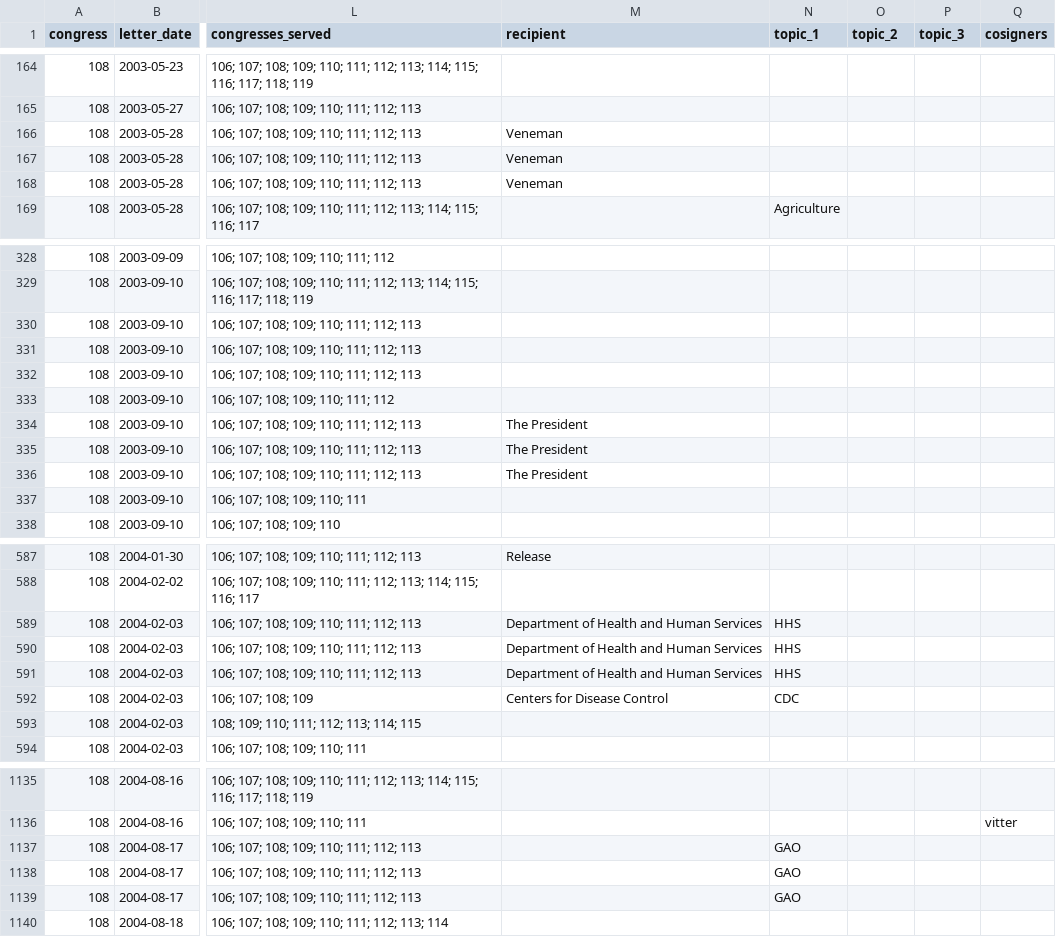
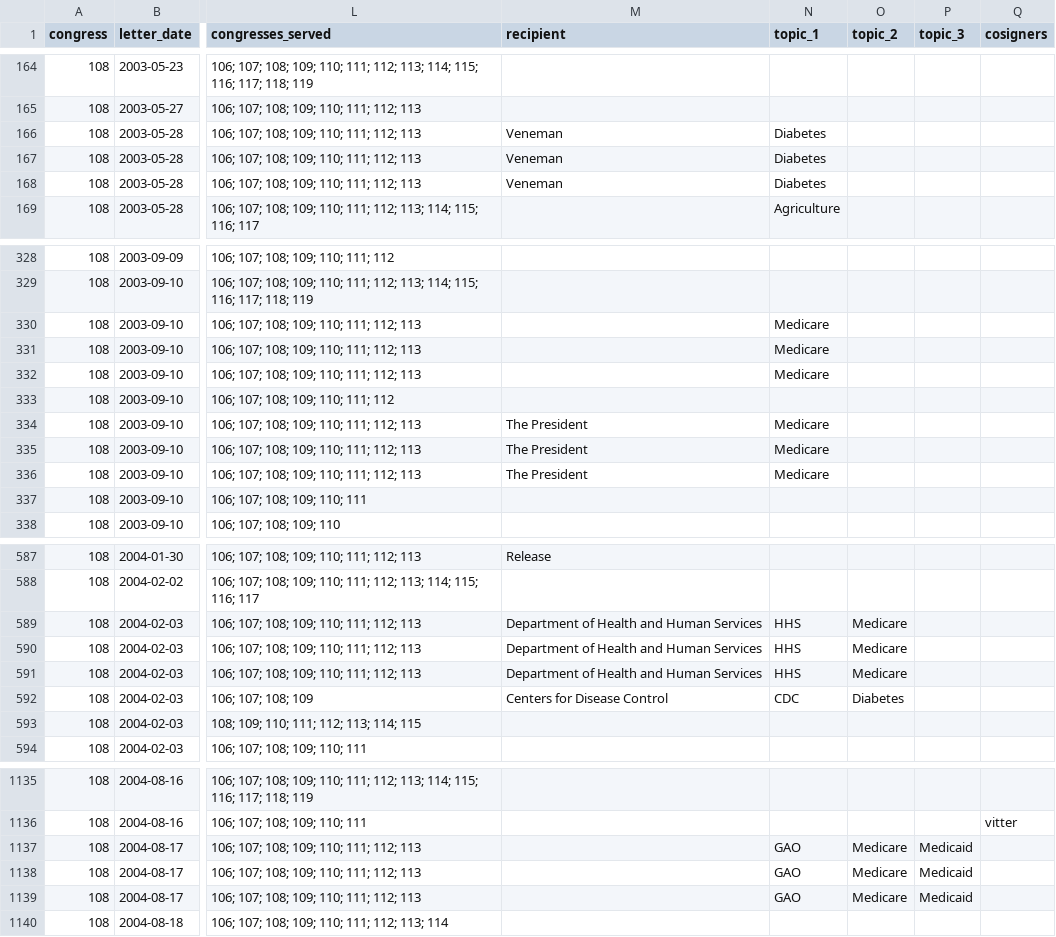
Before and after one commit to Robin-IA/Explorer-Congressional-Letters-108, a CSV file: data/letters-from-congress-108th.csv, drawn as a sheet; only a part is shown, gaps mark what is left out; the diff covers the shown part only; the diff names each change by its address in the sheet, - before the commit and + after, or states it on an @@ line.

```diff
--- a/data/letters-from-congress-108th.csv
+++ b/data/letters-from-congress-108th.csv
-N166:N168 (topic_1): (empty)
+N166:N168 (topic_1): Diabetes
-N330:N332 (topic_1): (empty)
+N330:N332 (topic_1): Medicare
-N334:N336 (topic_1): (empty)
+N334:N336 (topic_1): Medicare
-O589:O591 (topic_2): (empty)
+O589:O591 (topic_2): Medicare
-O592 (topic_2): (empty)
+O592 (topic_2): Diabetes
-O1137:O1139 (topic_2): (empty)
+O1137:O1139 (topic_2): Medicare
-P1137:P1139 (topic_3): (empty)
+P1137:P1139 (topic_3): Medicaid
```
Also changed, not shown: 71 edited cells elsewhere in this file, 22 other files.
